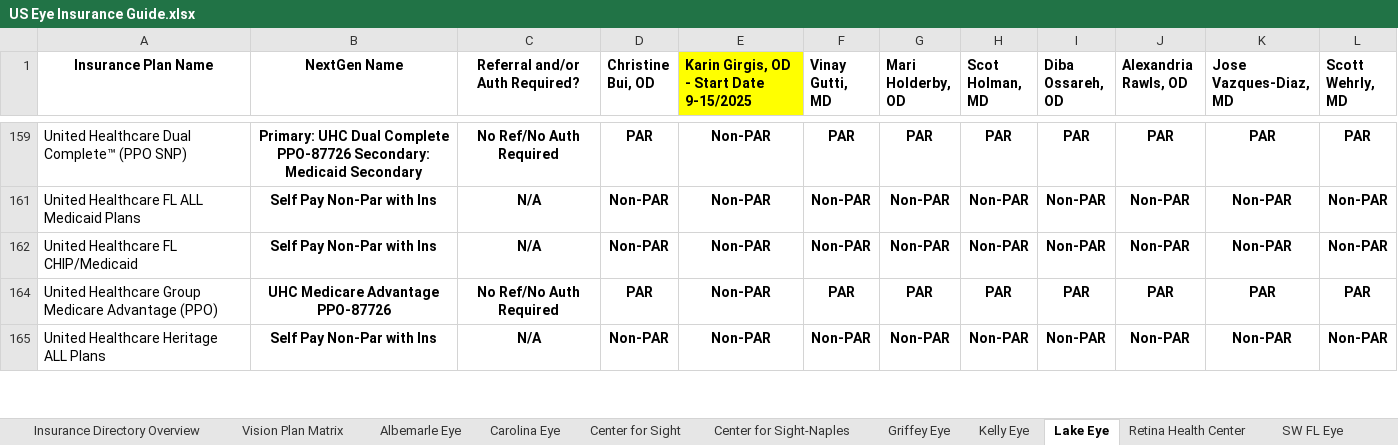
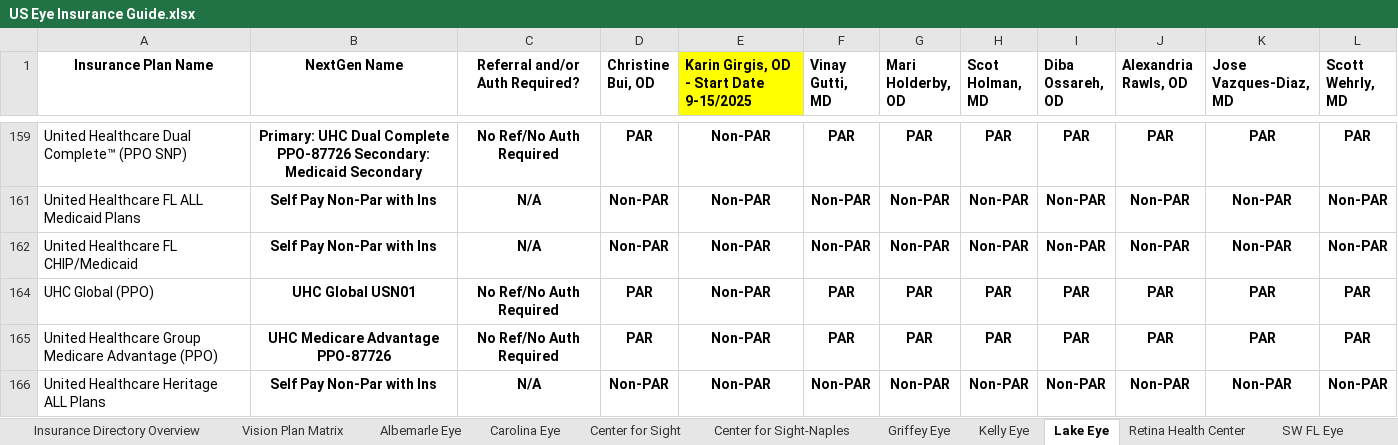
Before and after one commit to wak1616/PAC, an Excel workbook: US Eye Insurance Guide.xlsx, sheet Lake Eye, drawn as a sheet; only a part is shown, gaps mark what is left out; values as stored, in another font and other column widths than the file's, no borders; conditional formats not drawn; the diff names each change by its address in the sheet, - before the commit and + after, or states it on an @@ line.

```diff
--- a/US Eye Insurance Guide.xlsx (sheet Lake Eye)
+++ b/US Eye Insurance Guide.xlsx (sheet Lake Eye)
+row 164: UHC Global (PPO) | UHC Global USN01 | No Ref/No Auth Required | PAR | Non-PAR | PAR | PAR | PAR | PAR | PAR | PAR | PAR
```
Also changed, not shown: sheet Center for Sight, sheet Kelly Eye, sheet SW FL Eye, sheet Center for Sight-Naples, sheet Retina Health Center, sheet SFSC-ASC, 3 more sheets, hidden cells.
